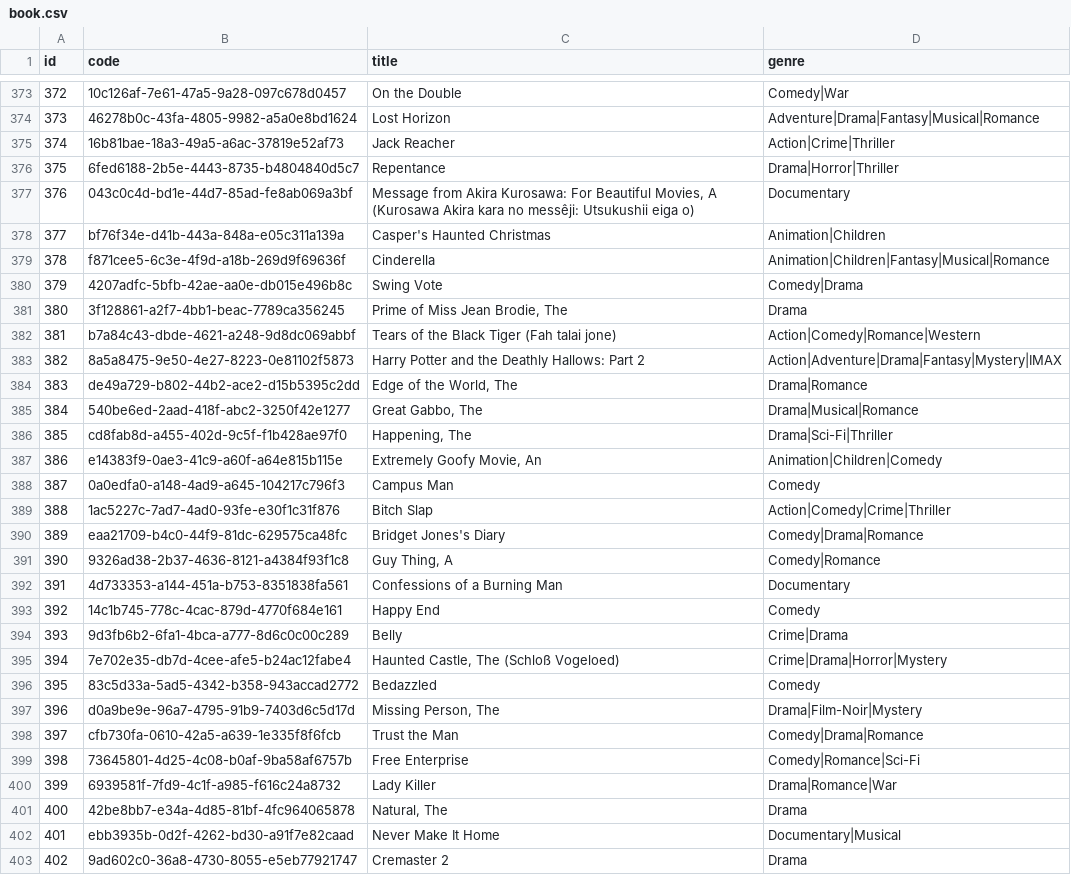
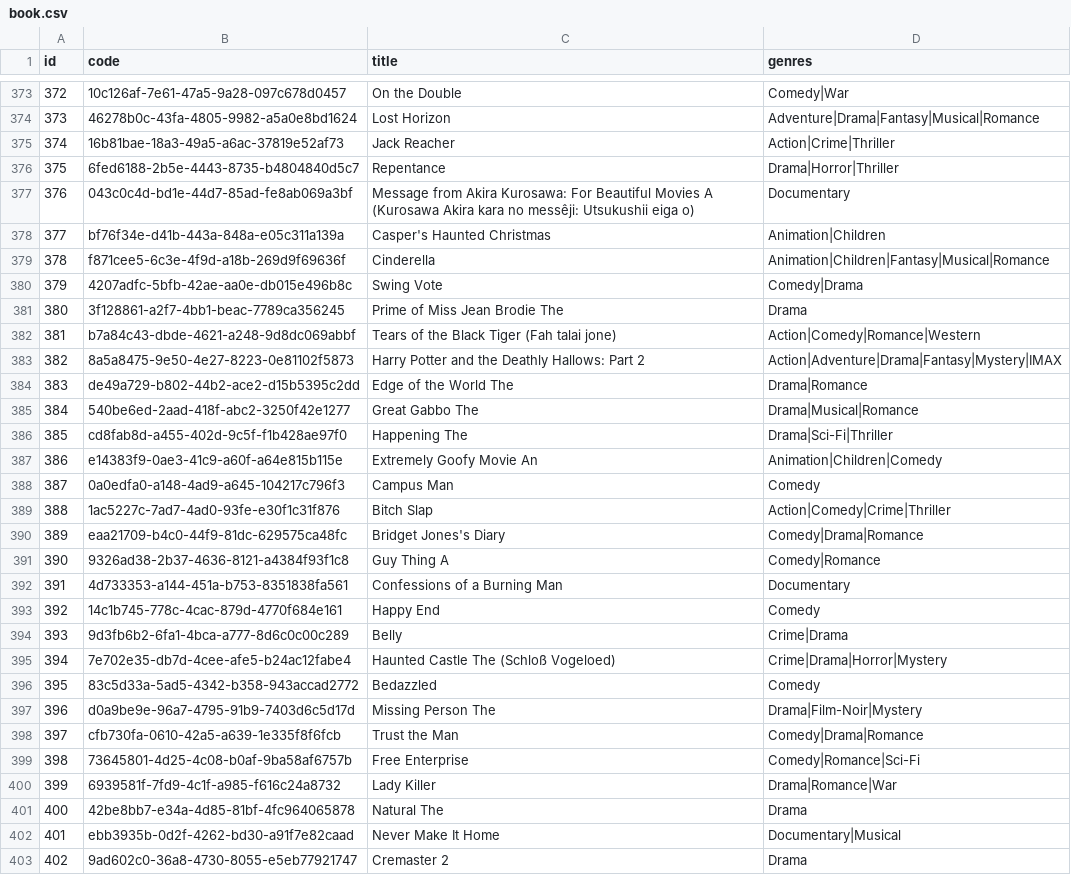
Before and after one commit to halilugur/library-system, a CSV file: src/resource/book.csv, drawn as a sheet; only a part is shown, gaps mark what is left out; the diff covers the shown part only.

```diff
--- a/src/resource/book.csv
+++ b/src/resource/book.csv
@@ -1 +1 @@
-id,code,title,genre
+id,code,title,genres
@@ -376,3 +376,3 @@ id,code,title,genre
 375,6fed6188-2b5e-4443-8735-b4804840d5c7,Repentance,Drama|Horror|Thriller
-376,043c0c4d-bd1e-44d7-85ad-fe8ab069a3bf,"Message from Akira Kurosawa: For Beautiful Movies, A (Kurosawa Akira kara no messêji: Utsukushii eiga o)",Documentary
+376,043c0c4d-bd1e-44d7-85ad-fe8ab069a3bf,Message from Akira Kurosawa: For Beautiful Movies A (Kurosawa Akira kara no messêji: Utsukushii eiga o),Documentary
 377,bf76f34e-d41b-443a-848a-e05c311a139a,Casper's Haunted Christmas,Animation|Children
@@ -380,9 +380,9 @@ id,code,title,genre
 379,4207adfc-5bfb-42ae-aa0e-db015e496b8c,Swing Vote,Comedy|Drama
-380,3f128861-a2f7-4bb1-beac-7789ca356245,"Prime of Miss Jean Brodie, The",Drama
+380,3f128861-a2f7-4bb1-beac-7789ca356245,Prime of Miss Jean Brodie The,Drama
 381,b7a84c43-dbde-4621-a248-9d8dc069abbf,Tears of the Black Tiger (Fah talai jone),Action|Comedy|Romance|Western
 382,8a5a8475-9e50-4e27-8223-0e81102f5873,Harry Potter and the Deathly Hallows: Part 2,Action|Adventure|Drama|Fantasy|Mystery|IMAX
-383,de49a729-b802-44b2-ace2-d15b5395c2dd,"Edge of the World, The",Drama|Romance
-384,540be6ed-2aad-418f-abc2-3250f42e1277,"Great Gabbo, The",Drama|Musical|Romance
-385,cd8fab8d-a455-402d-9c5f-f1b428ae97f0,"Happening, The",Drama|Sci-Fi|Thriller
-386,e14383f9-0ae3-41c9-a60f-a64e815b115e,"Extremely Goofy Movie, An",Animation|Children|Comedy
+383,de49a729-b802-44b2-ace2-d15b5395c2dd,Edge of the World The,Drama|Romance
+384,540be6ed-2aad-418f-abc2-3250f42e1277,Great Gabbo The,Drama|Musical|Romance
+385,cd8fab8d-a455-402d-9c5f-f1b428ae97f0,Happening The,Drama|Sci-Fi|Thriller
+386,e14383f9-0ae3-41c9-a60f-a64e815b115e,Extremely Goofy Movie An,Animation|Children|Comedy
 387,0a0edfa0-a148-4ad9-a645-104217c796f3,Campus Man,Comedy
@@ -390,3 +390,3 @@ id,code,title,genre
 389,eaa21709-b4c0-44f9-81dc-629575ca48fc,Bridget Jones's Diary,Comedy|Drama|Romance
-390,9326ad38-2b37-4636-8121-a4384f93f1c8,"Guy Thing, A",Comedy|Romance
+390,9326ad38-2b37-4636-8121-a4384f93f1c8,Guy Thing A,Comedy|Romance
 391,4d733353-a144-451a-b753-8351838fa561,Confessions of a Burning Man,Documentary
@@ -394,5 +394,5 @@ id,code,title,genre
 393,9d3fb6b2-6fa1-4bca-a777-8d6c0c00c289,Belly,Crime|Drama
-394,7e702e35-db7d-4cee-afe5-b24ac12fabe4,"Haunted Castle, The (Schloß Vogeloed)",Crime|Drama|Horror|Mystery
+394,7e702e35-db7d-4cee-afe5-b24ac12fabe4,Haunted Castle The (Schloß Vogeloed),Crime|Drama|Horror|Mystery
 395,83c5d33a-5ad5-4342-b358-943accad2772,Bedazzled,Comedy
-396,d0a9be9e-96a7-4795-91b9-7403d6c5d17d,"Missing Person, The",Drama|Film-Noir|Mystery
+396,d0a9be9e-96a7-4795-91b9-7403d6c5d17d,Missing Person The,Drama|Film-Noir|Mystery
 397,cfb730fa-0610-42a5-a639-1e335f8f6fcb,Trust the Man,Comedy|Drama|Romance
@@ -400,3 +400,3 @@ id,code,title,genre
 399,6939581f-7fd9-4c1f-a985-f616c24a8732,Lady Killer,Drama|Romance|War
-400,42be8bb7-e34a-4d85-81bf-4fc964065878,"Natural, The",Drama
+400,42be8bb7-e34a-4d85-81bf-4fc964065878,Natural The,Drama
 401,ebb3935b-0d2f-4262-bd30-a91f7e82caad,Never Make It Home,Documentary|Musical
```
Also changed, not shown: 124 edited cells elsewhere in this file, src/resource/author.csv, 24 other files.
